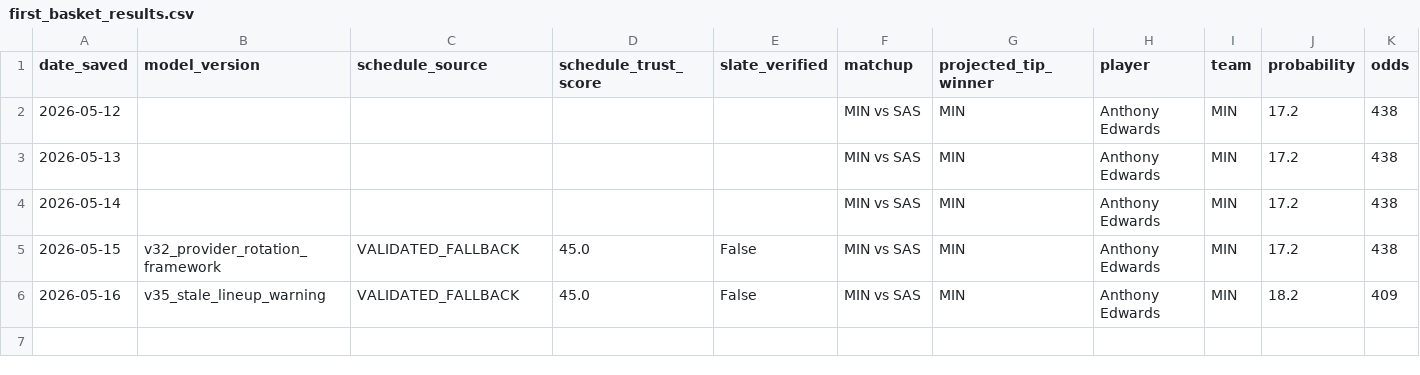
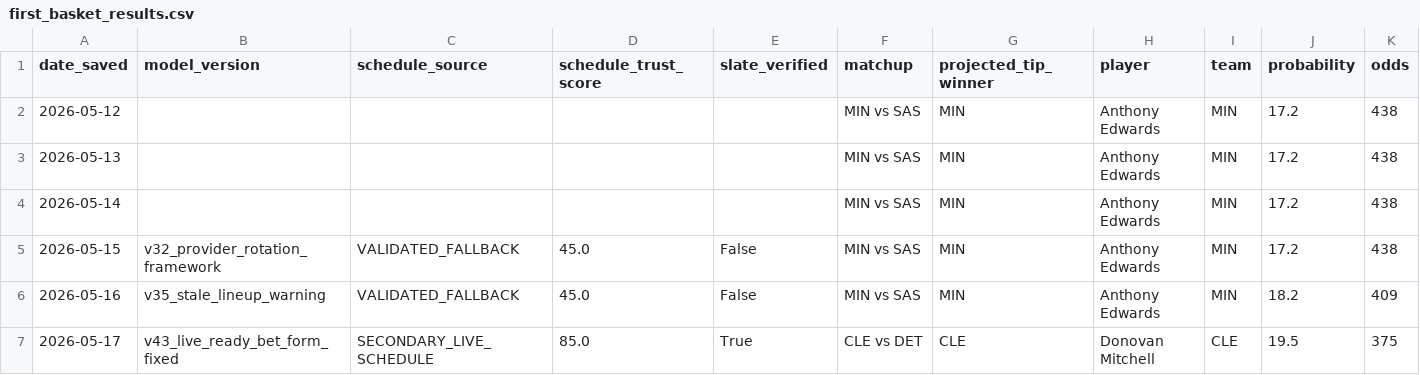
Before and after one commit to sharalmike-pixel/sharalmike-pixel-nba-first-basket-model, a CSV file: results/first_basket_results.csv, drawn as a sheet; only a part is shown; rows hold the shown columns only; the diff names each change by its address in the sheet, - before the commit and + after, or states it on an @@ line.

Commit message:
Add automated secondary NBA schedule source

```diff
--- a/results/first_basket_results.csv
+++ b/results/first_basket_results.csv
+row 7: 2026-05-17 | v43_live_ready_bet_form_fixed | SECONDARY_LIVE_SCHEDULE | 85.0 | True | CLE vs DET | CLE | Donovan Mitchell | CLE | 19.5 | 375
```
Also changed, not shown: 2 other files.
